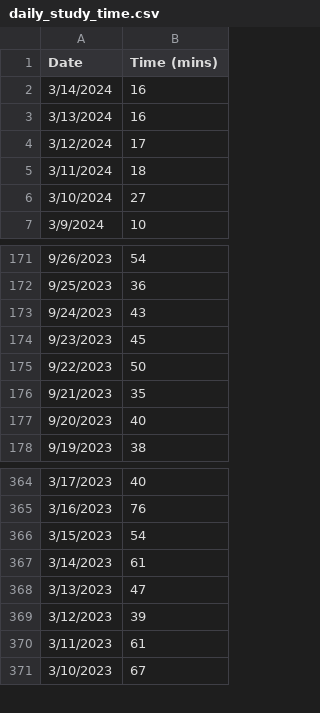
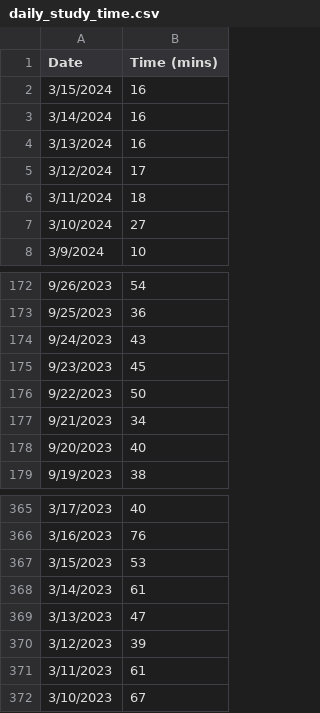
Before and after one commit to jhunschejones/jpdb_stats, a CSV file: data/daily_study_time.csv, drawn as a sheet; only a part is shown, gaps mark what is left out.

```diff
--- a/data/daily_study_time.csv
+++ b/data/daily_study_time.csv
@@ -1,2 +1,3 @@
 Date,Time (mins)
+3/15/2024,16
 3/14/2024,16
@@ -175,3 +176,3 @@ Date,Time (mins)
 9/22/2023,50
-9/21/2023,35
+9/21/2023,34
 9/20/2023,40
@@ -365,3 +366,3 @@ Date,Time (mins)
 3/16/2023,76
-3/15/2023,54
+3/15/2023,53
 3/14/2023,61
```
Also changed, not shown: 2 other files.
